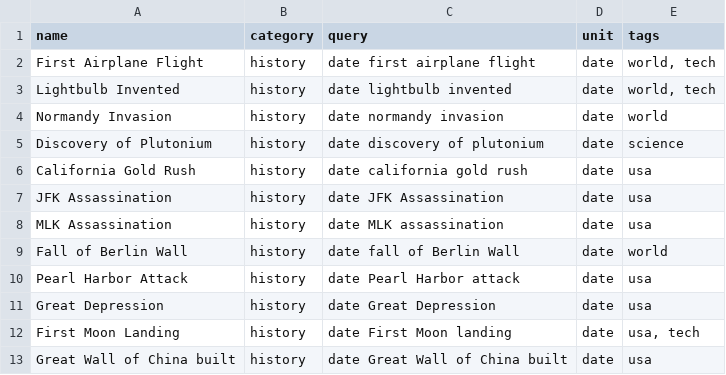
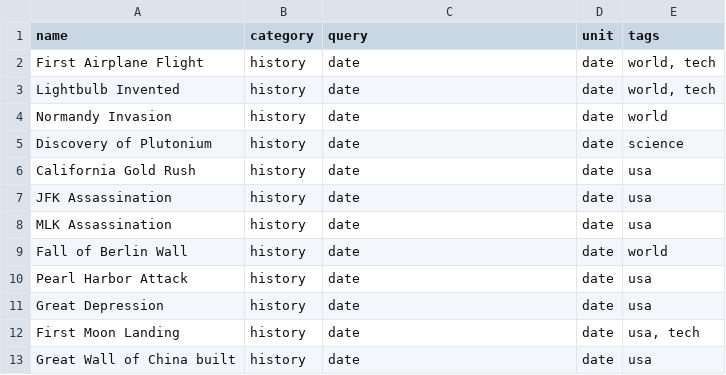
Before and after one commit to pjloury/WhichIsBigger, a CSV file: BackendServices/Data/history.csv, drawn as a sheet.

Commit message:
update history

```diff
--- a/BackendServices/Data/history.csv
+++ b/BackendServices/Data/history.csv
@@ -1,13 +1,13 @@
 name,category,query,unit,tags
-First Airplane Flight,history,date first airplane flight,date,"world, tech"
-Lightbulb Invented,history,date lightbulb invented,date,"world, tech"
-Normandy Invasion,history,date normandy invasion,date,world
-Discovery of Plutonium,history,date discovery of plutonium,date,science
-California Gold Rush,history,date california gold rush,date,usa
-JFK Assassination,history,date JFK Assassination,date,usa
-MLK Assassination,history,date MLK assassination,date,usa
-Fall of Berlin Wall,history,date fall of Berlin Wall,date,world
-Pearl Harbor Attack,history,date Pearl Harbor attack,date,usa
-Great Depression,history,date Great Depression,date,usa
-First Moon Landing,history,date First Moon landing,date,"usa, tech"
-Great Wall of China built,history,date Great Wall of China built,date,usa
+First Airplane Flight,history,date,date,"world, tech"
+Lightbulb Invented,history,date,date,"world, tech"
+Normandy Invasion,history,date,date,world
+Discovery of Plutonium,history,date,date,science
+California Gold Rush,history,date,date,usa
+JFK Assassination,history,date,date,usa
+MLK Assassination,history,date,date,usa
+Fall of Berlin Wall,history,date,date,world
+Pearl Harbor Attack,history,date,date,usa
+Great Depression,history,date,date,usa
+First Moon Landing,history,date,date,"usa, tech"
+Great Wall of China built,history,date,date,usa
```
